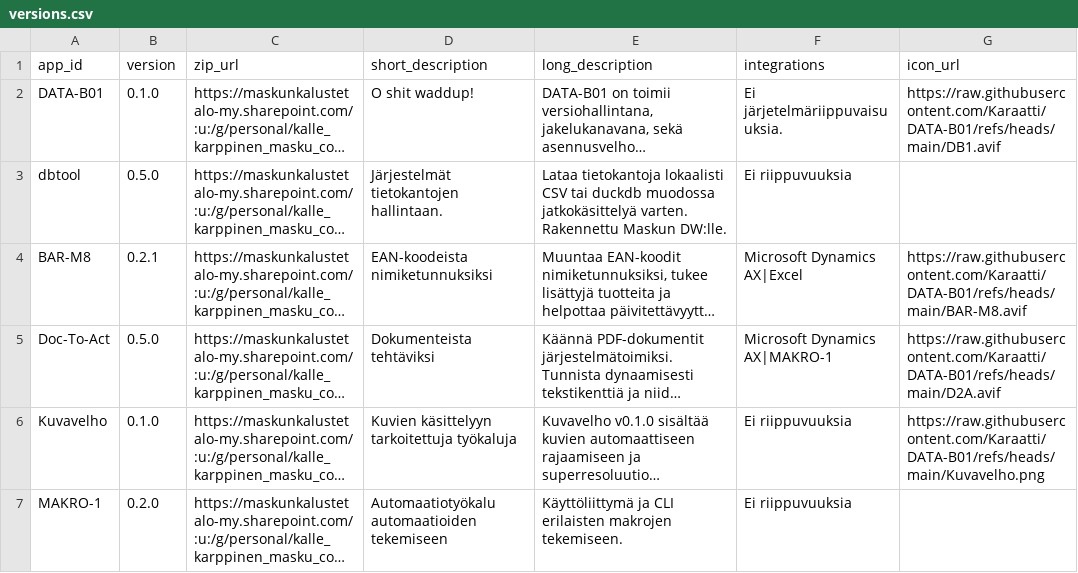
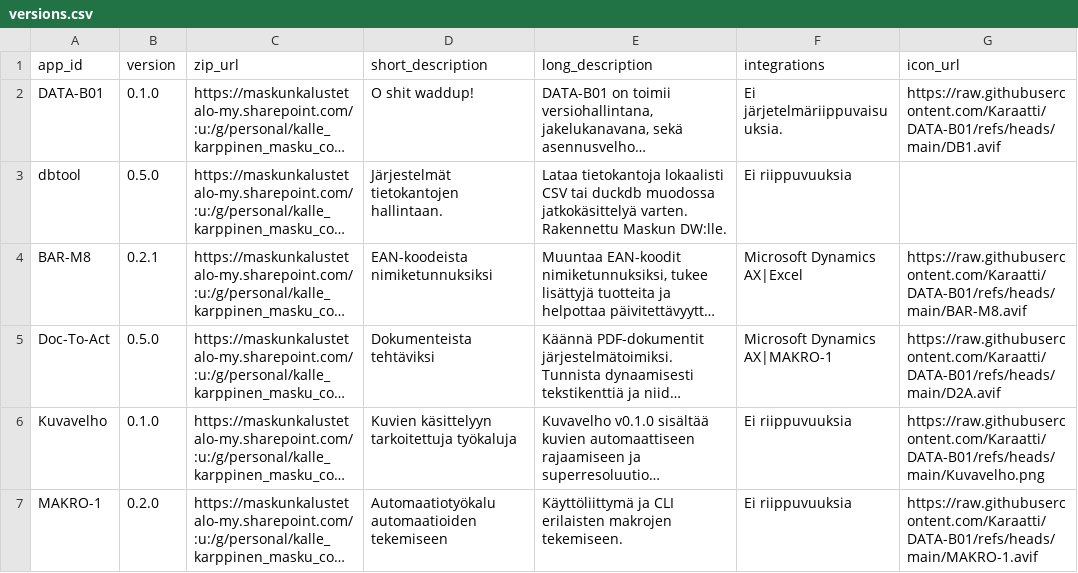
Before and after one commit to Karaatti/DATA-B01, a CSV file: versions.csv, drawn as a sheet; long unchanged cells end in …; the diff names each change by its address in the sheet, - before the commit and + after, or states it on an @@ line.

Commit message:
Update versions.csv

```diff
--- a/versions.csv
+++ b/versions.csv
-G7 (icon_url): (empty)
+G7 (icon_url): https://raw.githubusercontent.com/Karaatti/DATA-B01/refs/heads/main/MAKRO-1.avif
```
